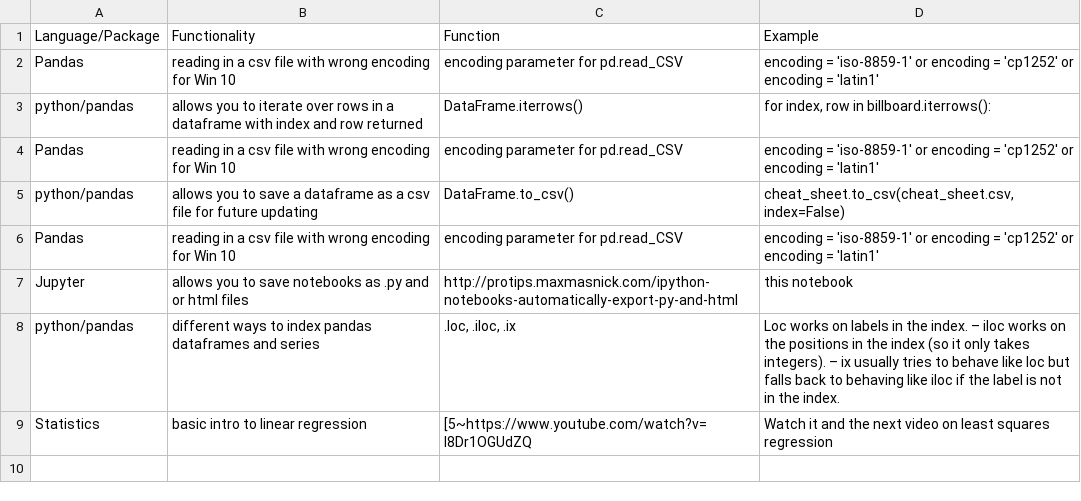
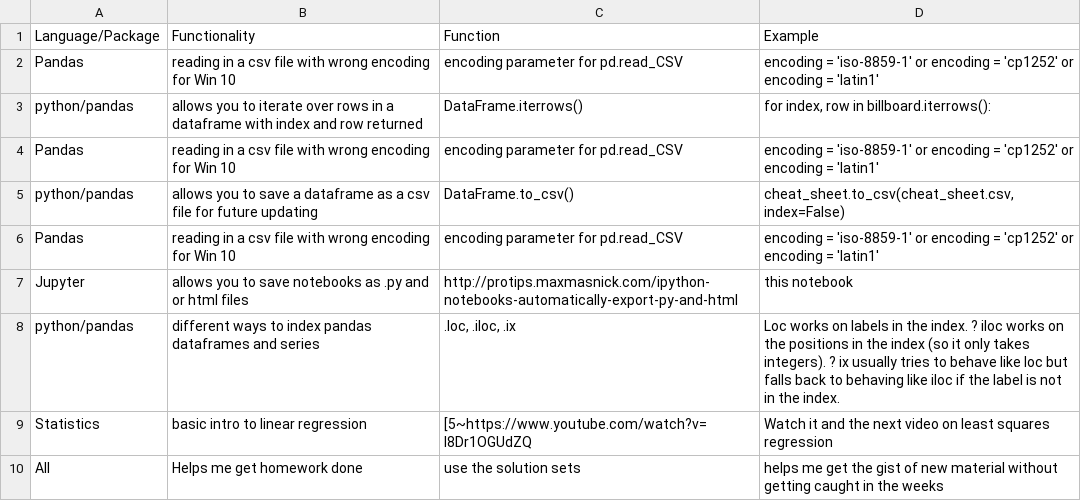
Before and after one commit to mohsseha/DSI-BOS-students, a CSV file: pparker-roach/cheat_sheet.csv, drawn as a sheet; the diff names each change by its address in the sheet, - before the commit and + after, or states it on an @@ line.

```diff
--- a/pparker-roach/cheat_sheet.csv
+++ b/pparker-roach/cheat_sheet.csv
-D8: …the index. – iloc works on the positions in the index (so it only takes integers). – ix usually…
+D8: …the index. ? iloc works on the positions in the index (so it only takes integers). ? ix usually…
+row 10: All | Helps me get homework done | use the solution sets | helps me get the gist of new material without getting caught in the weeks
```
Also changed, not shown: 34 other files.
